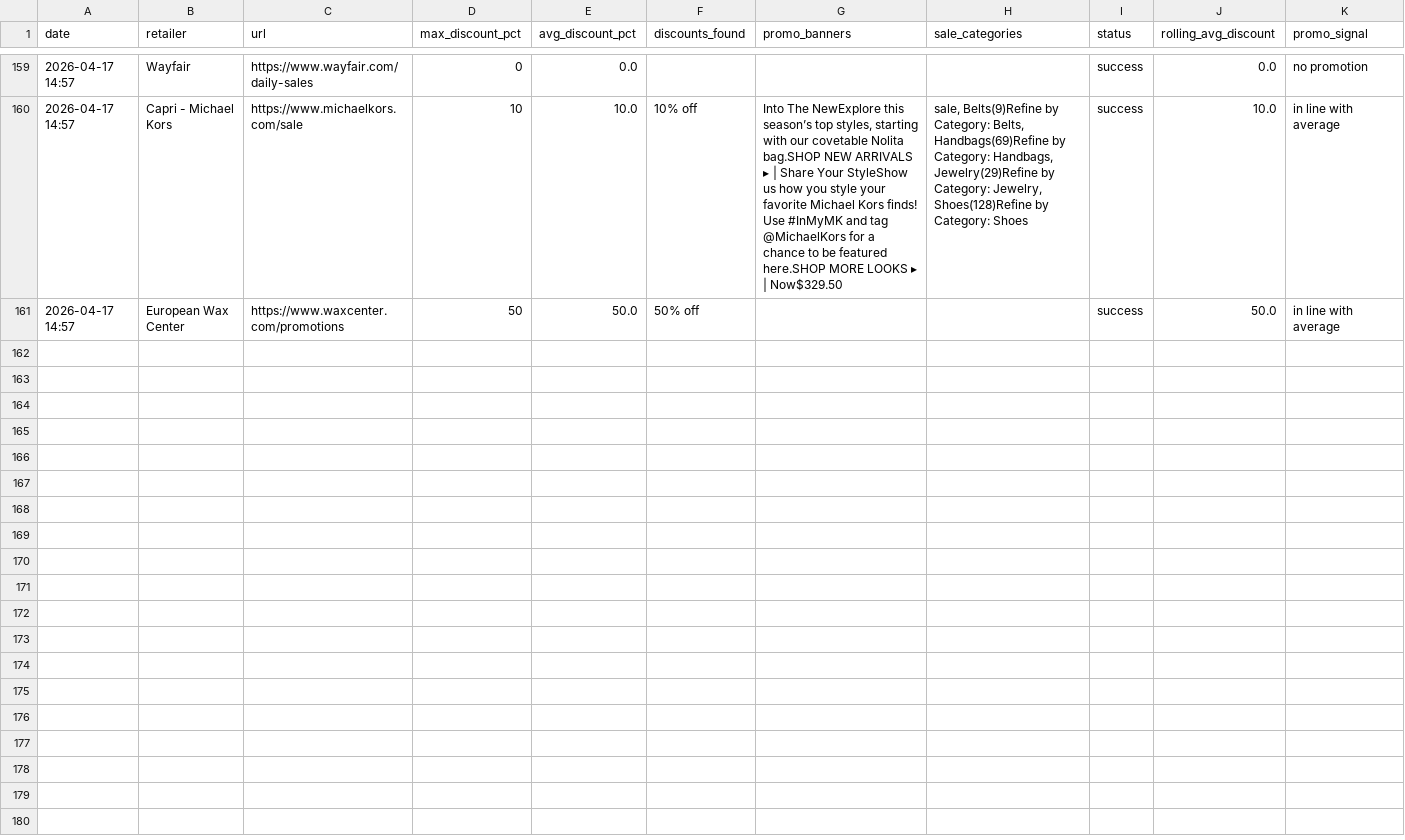
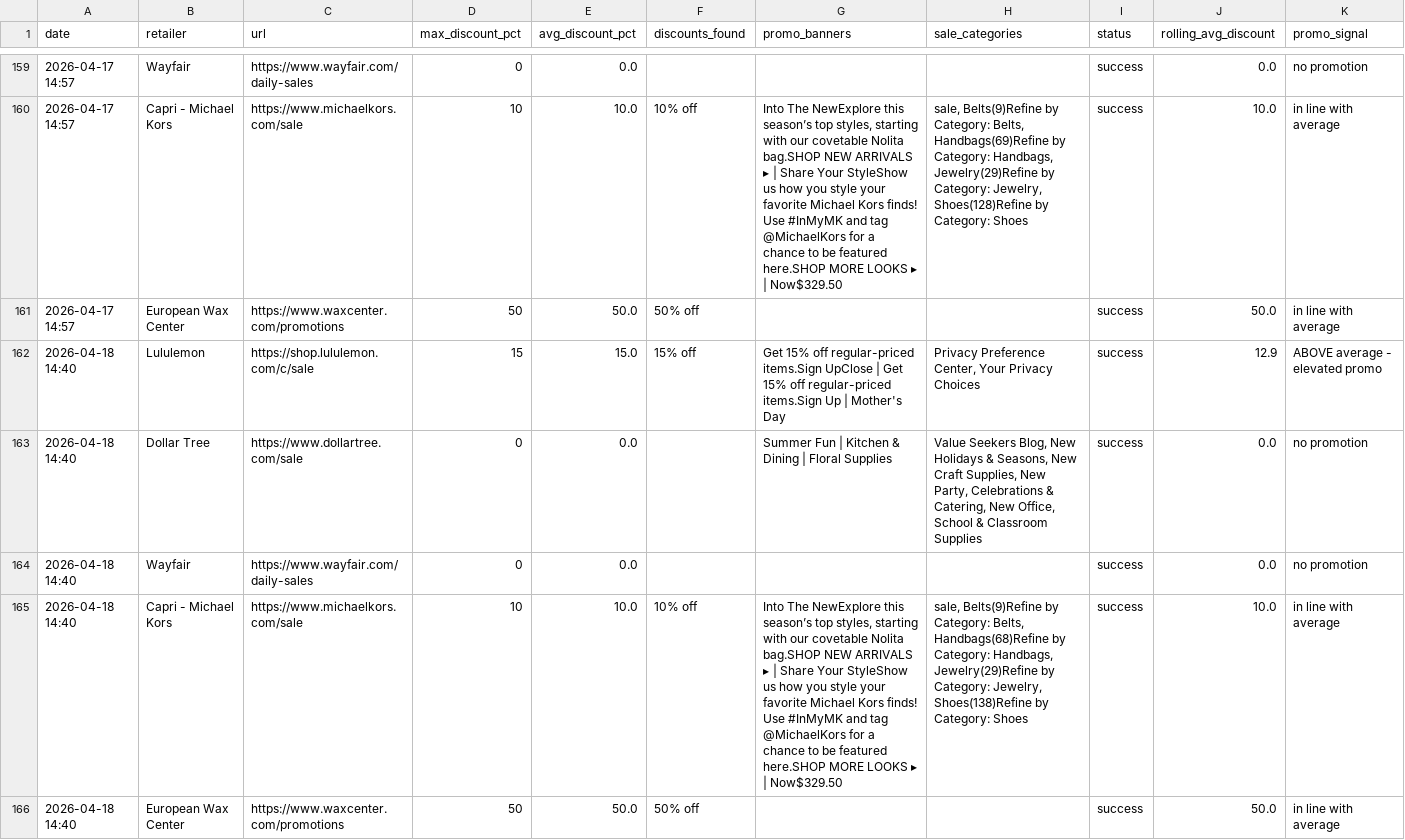
Before and after one commit to asl174695/softlines-promo-tracker, a CSV file: promo_log.csv, drawn as a sheet; only a part is shown, gaps mark what is left out; the diff names each change by its address in the sheet, - before the commit and + after, or states it on an @@ line.

```diff
--- a/promo_log.csv
+++ b/promo_log.csv
+row 162: 2026-04-18 14:40 | Lululemon | https://shop.lululemon.com/c/sale | 15 | 15.0 | 15% off | Get 15% off regular-priced items.Sign UpClose | Get 15% off regular-priced items.Sign Up | Mother's Day | Privacy Preference Center, Your Privacy Choices | success | 12.9 | ABOVE average - elevated promo
+row 163: 2026-04-18 14:40 | Dollar Tree | https://www.dollartree.com/sale | 0 | 0.0 |  | Summer Fun | Kitchen & Dining | Floral Supplies | Value Seekers Blog, New Holidays & Seasons, New Craft Supplies, New Party, Celebrations & Catering, New Office, School & Classroom Supplies | success | 0.0 | no promotion
+row 164: 2026-04-18 14:40 | Wayfair | https://www.wayfair.com/daily-sales | 0 | 0.0 |  |  |  | success | 0.0 | no promotion
+row 165: 2026-04-18 14:40 | Capri - Michael Kors | https://www.michaelkors.com/sale | 10 | 10.0 | 10% off | Into The NewExplore this season’s top styles, starting with our covetable Nolita bag.SHOP NEW ARRIVALS ▸ | Share Your StyleShow us how you style your favorite Michael Kors finds! Use #InMyMK and tag @MichaelKors for a chance to be featured here.SHOP MORE LOOKS ▸ | Now$329.50 | sale, Belts(9)Refine by Category: Belts, Handbags(68)Refine by Category: Handbags, Jewelry(29)Refine by Category: Jewelry, Shoes(138)Refine by Category: Shoes | success | 10.0 | in line with average
+row 166: 2026-04-18 14:40 | European Wax Center | https://www.waxcenter.com/promotions | 50 | 50.0 | 50% off |  |  | success | 50.0 | in line with average
```
